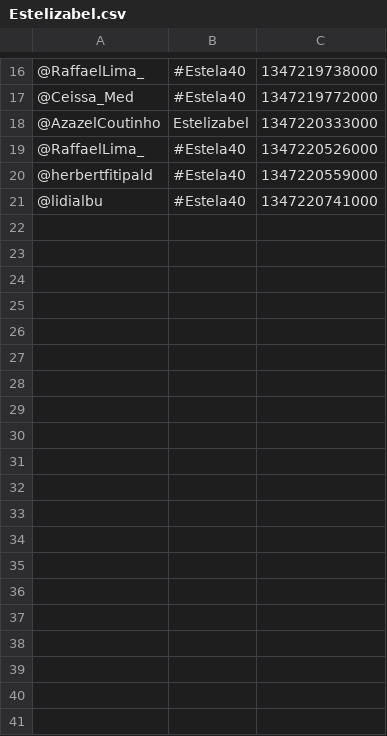
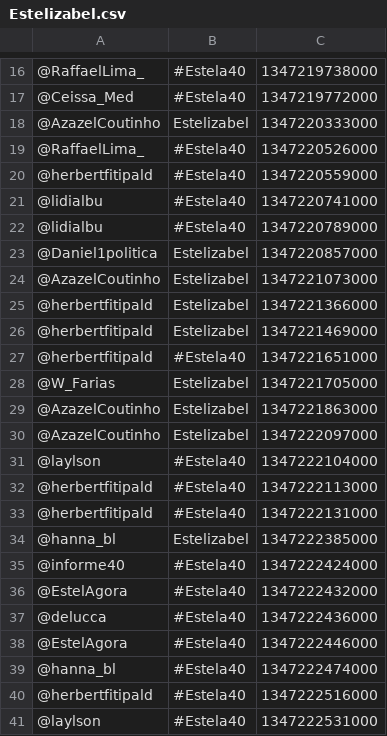
Before and after one commit to moacirlmjr/appsna, a CSV file: appSNAElection/Estelizabel.csv, drawn as a sheet; only a part is shown, gaps mark what is left out; the diff covers the shown part only.

```diff
--- a/appSNAElection/Estelizabel.csv
+++ b/appSNAElection/Estelizabel.csv
@@ -21 +21,21 @@
 @lidialbu;#Estela40;1347220741000;
+@lidialbu;#Estela40;1347220789000;
+@Daniel1politica;Estelizabel;1347220857000;
+@AzazelCoutinho;Estelizabel;1347221073000;
+@herbertfitipald;Estelizabel;1347221366000;
+@herbertfitipald;Estelizabel;1347221469000;
+@herbertfitipald;#Estela40;1347221651000;
+@W_Farias;Estelizabel;1347221705000;
+@AzazelCoutinho;Estelizabel;1347221863000;
+@AzazelCoutinho;Estelizabel;1347222097000;
+@laylson;#Estela40;1347222104000;
+@herbertfitipald;#Estela40;1347222113000;
+@herbertfitipald;#Estela40;1347222131000;
+@hanna_bl;Estelizabel;1347222385000;
+@informe40;#Estela40;1347222424000;
+@EstelAgora;#Estela40;1347222432000;
+@delucca;#Estela40;1347222436000;
+@EstelAgora;#Estela40;1347222446000;
+@hanna_bl;#Estela40;1347222474000;
+@herbertfitipald;#Estela40;1347222516000;
+@laylson;#Estela40;1347222531000;
```
Also changed, not shown: 44 added rows elsewhere in this file, appSNAElection/Luciano_Cartaxo.csv, appSNAElection/zemaranhaojp.csv, 1 other file.
